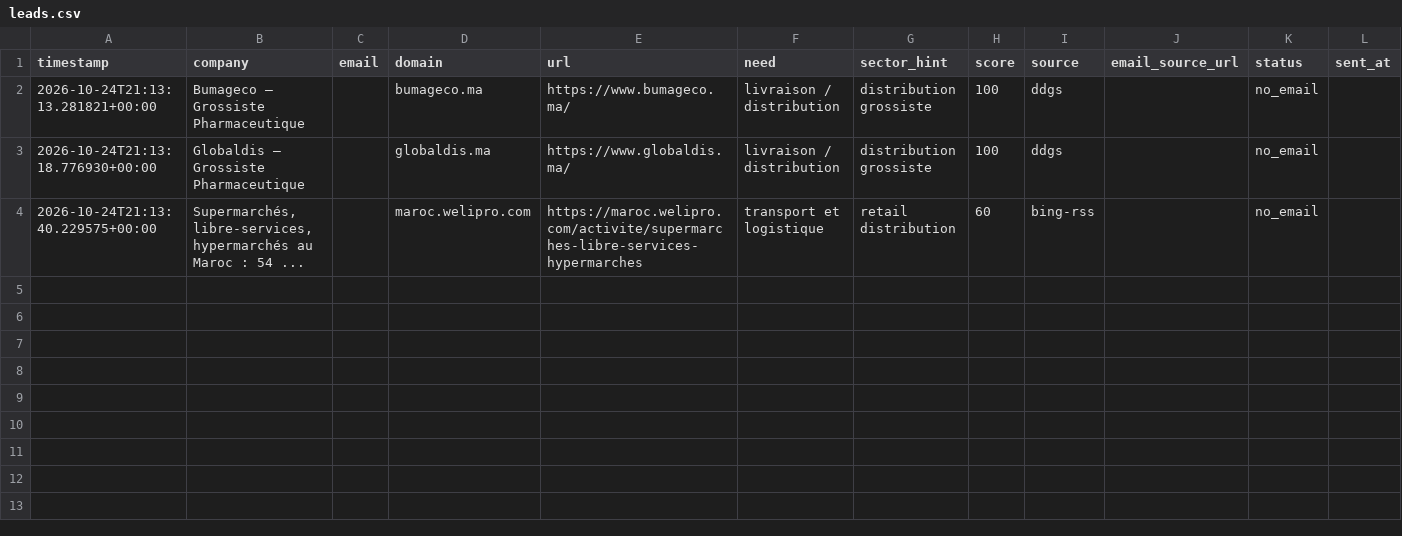
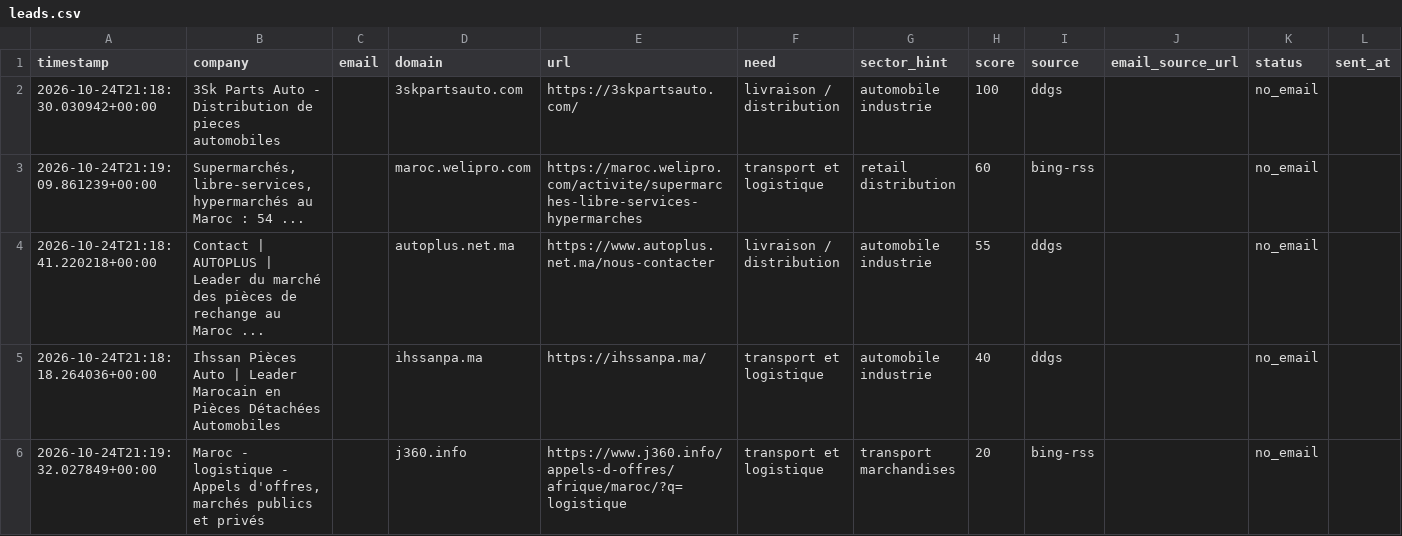
Before and after one commit to OMAR3689/OMAR3689, a CSV file: transport-lead-agent/data/leads.csv, drawn as a sheet; only a part is shown; removed rows and columns are numbered as before the commit, all else as after; rows hold the shown columns only; the diff names each change by its address in the sheet, - before the commit and + after, or states it on an @@ line.

```diff
--- a/transport-lead-agent/data/leads.csv
+++ b/transport-lead-agent/data/leads.csv
-A2 (timestamp): 2026-10-24T21:13:13.281821+00:00
+A2 (timestamp): 2026-10-24T21:18:30.030942+00:00
-B2 (company): Bumageco – Grossiste Pharmaceutique
+B2 (company): 3Sk Parts Auto - Distribution de pieces automobiles
-D2 (domain): bumageco.ma
+D2 (domain): 3skpartsauto.com
-E2 (url): https://www.bumageco.ma/
+E2 (url): https://3skpartsauto.com/
-G2 (sector_hint): distribution grossiste
+G2 (sector_hint): automobile industrie
-row 3: 2026-10-24T21:13:18.776930+00:00 | Globaldis – Grossiste Pharmaceutique |  | globaldis.ma | https://www.globaldis.ma/ | livraison / distribution | distribution grossiste | 100 | ddgs |  | no_email
-A3 (timestamp): 2026-10-24T21:13:40.229575+00:00
+A3 (timestamp): 2026-10-24T21:19:09.861239+00:00
+row 4: 2026-10-24T21:18:41.220218+00:00 | Contact | AUTOPLUS | Leader du marché des pièces de rechange au Maroc ... |  | autoplus.net.ma | https://www.autoplus.net.ma/nous-contacter | livraison / distribution | automobile industrie | 55 | ddgs |  | no_email
+row 5: 2026-10-24T21:18:18.264036+00:00 | Ihssan Pièces Auto | Leader Marocain en Pièces Détachées Automobiles |  | ihssanpa.ma | https://ihssanpa.ma/ | transport et logistique | automobile industrie | 40 | ddgs |  | no_email
+row 6: 2026-10-24T21:19:32.027849+00:00 | Maroc - logistique - Appels d'offres, marchés publics et privés |  | j360.info | https://www.j360.info/appels-d-offres/afrique/maroc/?q=logistique | transport et logistique | transport marchandises | 20 | bing-rss |  | no_email
```
Also changed, not shown: 1 other file.
